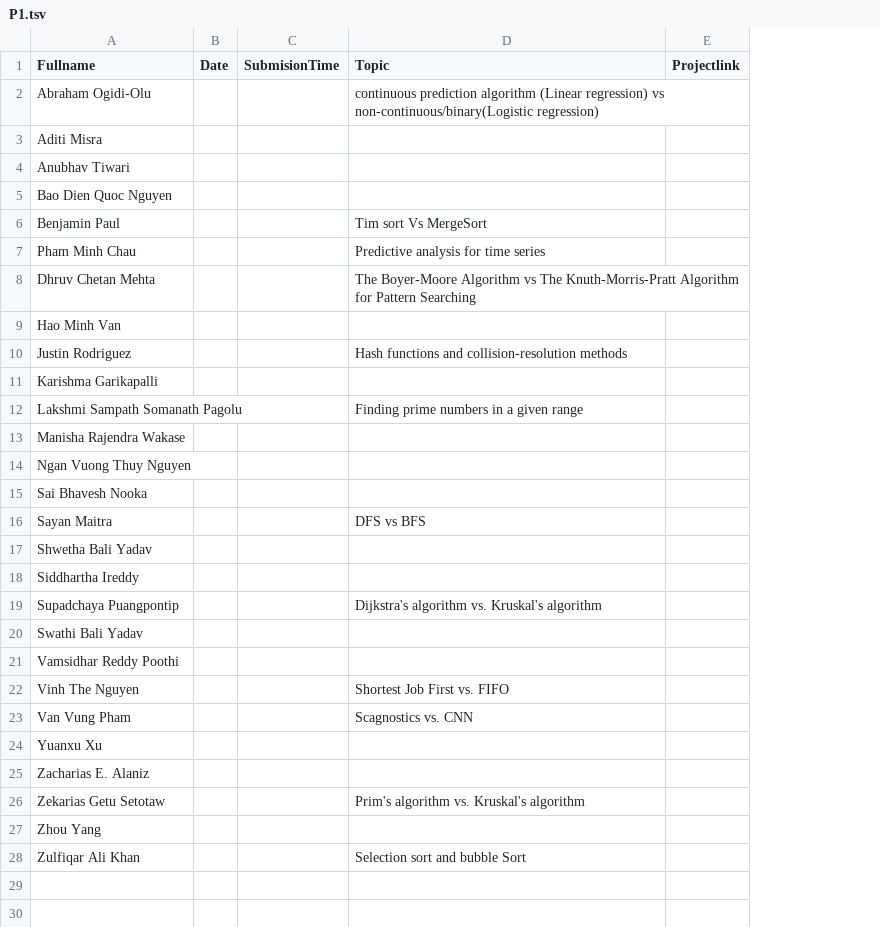
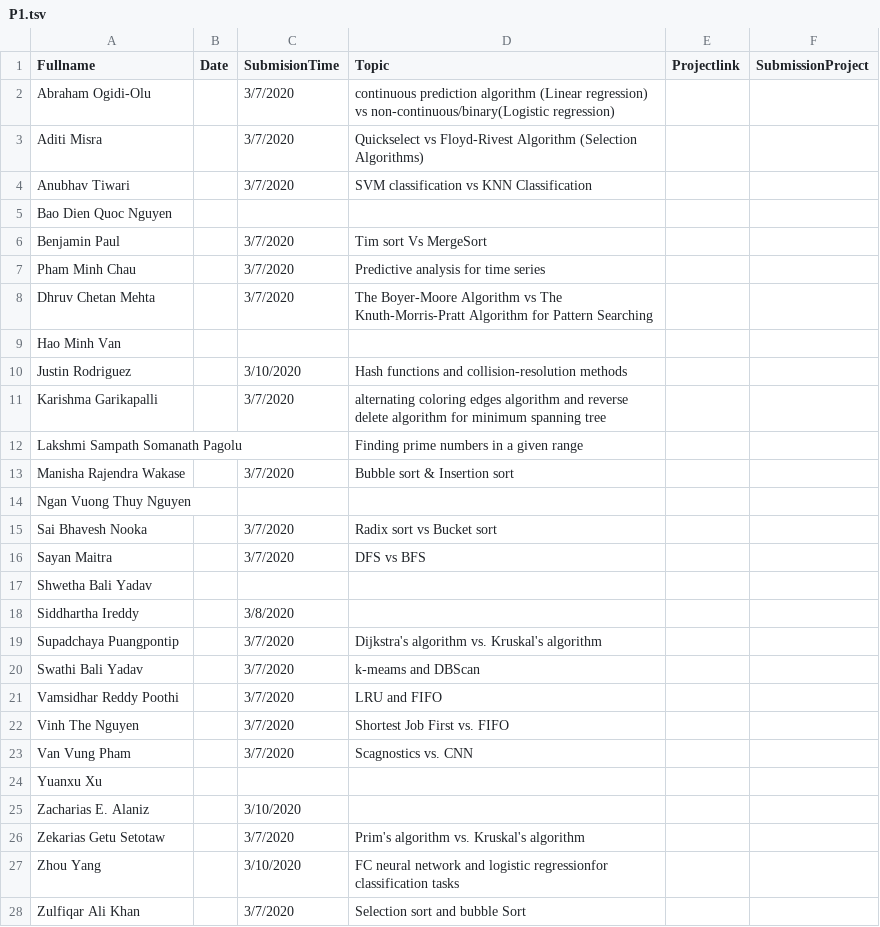
Before and after one commit to iDataVisualizationLab/CS5352, a TSV file: data/P1.tsv, drawn as a sheet; removed rows and columns are numbered as before the commit, all else as after; the diff names each change by its address in the sheet, - before the commit and + after, or states it on an @@ line.

Commit message:
update project 1

```diff
--- a/data/P1.tsv
+++ b/data/P1.tsv
-column C (SubmisionTime), empty
+column C (SubmisionTime), rows 2-28: 3/7/2020 | 3/7/2020 | 3/7/2020 |  | 3/7/2020 | 3/7/2020 | 3/7/2020 |  | 3/10/2020 | 3/7/2020 |  | 3/7/2020 |  | 3/7/2020 | 3/7/2020 |  | 3/8/2020 | 3/7/2020 | 3/7/2020 | 3/7/2020 | 3/7/2020 | 3/7/2020 |  | 3/10/2020 | 3/7/2020 | 3/10/2020 | 3/7/2020
+column F (SubmissionProject), empty
-D3 (Topic): (empty)
+D3 (Topic): Quickselect vs Floyd-Rivest Algorithm (Selection Algorithms)
-D4 (Topic): (empty)
+D4 (Topic): SVM classification vs KNN Classification
-D11 (Topic): (empty)
+D11 (Topic): alternating coloring edges algorithm and reverse delete algorithm for minimum spanning tree
-D13 (Topic): (empty)
+D13 (Topic): Bubble sort & Insertion sort
-D15 (Topic): (empty)
+D15 (Topic): Radix sort vs Bucket sort
-D20 (Topic): (empty)
+D20 (Topic): k-meams and DBScan
-D21 (Topic): (empty)
+D21 (Topic): LRU and FIFO
-D27 (Topic): (empty)
+D27 (Topic): FC neural network and logistic regressionfor classification tasks
```
Also changed, not shown: 2 other files.
